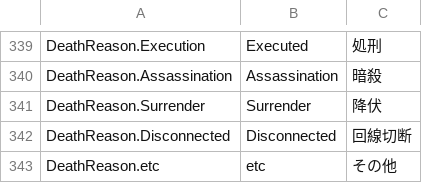
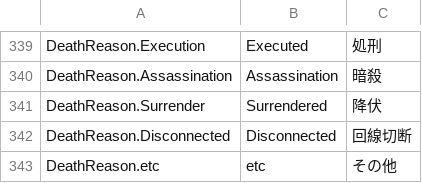
Before and after one commit to syaotyan/TownOfHost, a CSV file: Resources/string.csv, drawn as a sheet; only a part is shown, gaps mark what is left out.

Commit message:
降伏の英訳を過去形に

```diff
--- a/Resources/string.csv
+++ b/Resources/string.csv
@@ -340,3 +340,3 @@ DeathReason.Execution,Executed,処刑
 DeathReason.Assassination,Assassination,暗殺
-DeathReason.Surrender,Surrender,降伏
+DeathReason.Surrender,Surrendered,降伏
 DeathReason.Disconnected,Disconnected,回線切断
```
